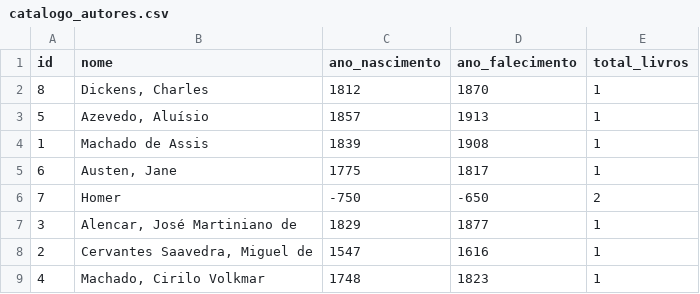
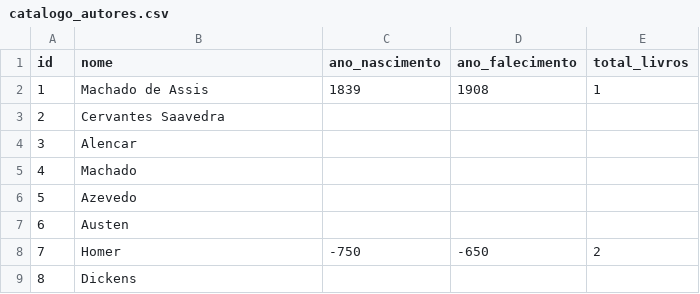
Before and after one commit to Ramos-nunes/Catalogo-Literatura-Alura, a CSV file: catalogo_autores.csv, drawn as a sheet; removed rows and columns are numbered as before the commit, all else as after; the diff names each change by its address in the sheet, - before the commit and + after, or states it on an @@ line.

Commit message:
Ajusta formato do catalogo_autores.csv para CSV
Updated the catalog of authors with new formatting and missing data.

```diff
--- a/catalogo_autores.csv
+++ b/catalogo_autores.csv
-row 2: 8 | Dickens, Charles | 1812 | 1870 | 1
-row 3: 5 | Azevedo, Aluísio | 1857 | 1913 | 1
+row 3: 2 | Cervantes Saavedra
+row 4: 3 | Alencar
+row 5: 4 | Machado
+row 6: 5 | Azevedo
-B7 (nome): Austen, Jane
+B7 (nome): Austen
-C7 (ano_nascimento): 1775
+C7 (ano_nascimento): (empty)
-D7 (ano_falecimento): 1817
+D7 (ano_falecimento): (empty)
-E7 (total_livros): 1
+E7 (total_livros): (empty)
-row 7: 3 | Alencar, José Martiniano de | 1829 | 1877 | 1
-row 8: 2 | Cervantes Saavedra, Miguel de | 1547 | 1616 | 1
-row 9: 4 | Machado, Cirilo Volkmar | 1748 | 1823 | 1
+row 9: 8 | Dickens
```
